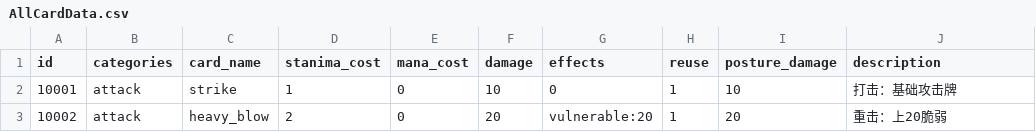
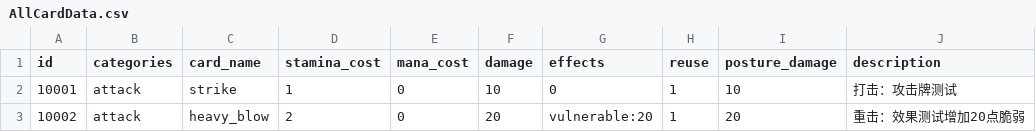
Before and after one commit to Leony-Liu/LW_game_development, a CSV file: DataBase/AllCardData.csv, drawn as a sheet.

```diff
--- a/DataBase/AllCardData.csv
+++ b/DataBase/AllCardData.csv
@@ -1,3 +1,3 @@
-id,categories,card_name,stanima_cost,mana_cost,damage,effects,reuse,posture_damage,description
-10001,attack,strike,1,0,10,0,1,10,打击：基础攻击牌
-10002,attack,heavy_blow,2,0,20,vulnerable:20,1,20,重击：上20脆弱
+id,categories,card_name,stamina_cost,mana_cost,damage,effects,reuse,posture_damage,description
+10001,attack,strike,1,0,10,0,1,10,打击：攻击牌测试
+10002,attack,heavy_blow,2,0,20,vulnerable:20,1,20, 重击：效果测试增加20点脆弱
```
Also changed, not shown: 36 other files.
